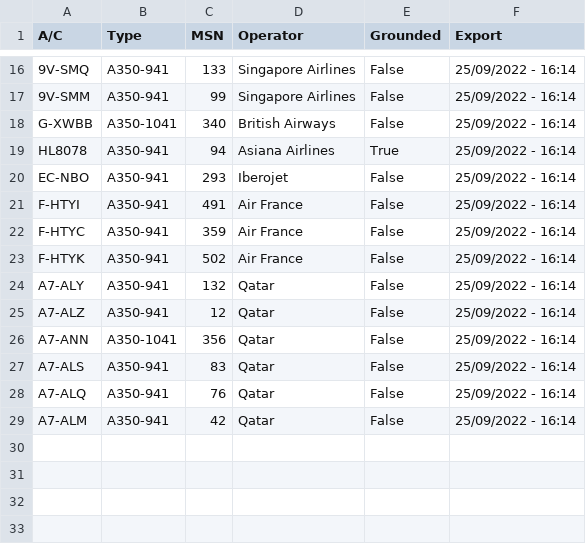
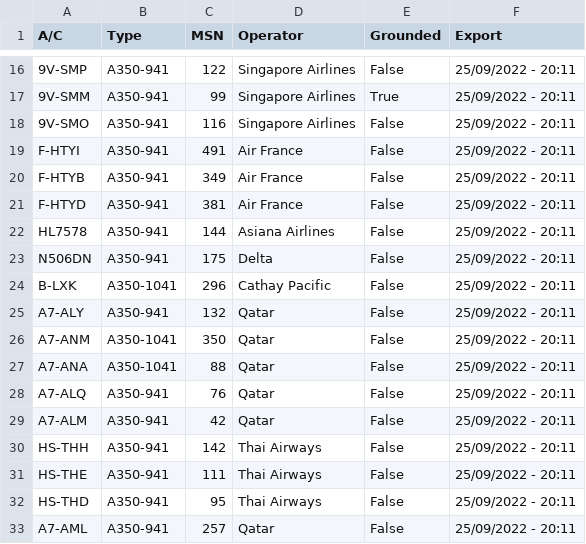
Before and after one commit to clintjb/A350-Tracking, a CSV file: _data/flight_data_a350.csv, drawn as a sheet; only a part is shown, gaps mark what is left out; removed rows and columns are numbered as before the commit, all else as after; the diff covers the shown part only; the diff names each change by its address in the sheet, - before the commit and + after, or states it on an @@ line.

```diff
--- a/_data/flight_data_a350.csv
+++ b/_data/flight_data_a350.csv
-A16 (A/C): 9V-SMQ
+A16 (A/C): 9V-SMP
-C16 (MSN): 133
+C16 (MSN): 122
-F16:F17 (Export): 25/09/2022 - 16:14
+F16:F17 (Export): 25/09/2022 - 20:11
-E17 (Grounded): False
+E17 (Grounded): True
-row 18: G-XWBB | A350-1041 | 340 | British Airways | False | 25/09/2022 - 16:14
-row 19: HL8078 | A350-941 | 94 | Asiana Airlines | True | 25/09/2022 - 16:14
-row 20: EC-NBO | A350-941 | 293 | Iberojet | False | 25/09/2022 - 16:14
+row 18: 9V-SMO | A350-941 | 116 | Singapore Airlines | False | 25/09/2022 - 20:11
-F19:F21 (Export): 25/09/2022 - 16:14
+F19:F21 (Export): 25/09/2022 - 20:11
-A20 (A/C): F-HTYC
+A20 (A/C): F-HTYB
-C20 (MSN): 359
+C20 (MSN): 349
-A21 (A/C): F-HTYK
+A21 (A/C): F-HTYD
-C21 (MSN): 502
+C21 (MSN): 381
+row 22: HL7578 | A350-941 | 144 | Asiana Airlines | False | 25/09/2022 - 20:11
+row 23: N506DN | A350-941 | 175 | Delta | False | 25/09/2022 - 20:11
+row 24: B-LXK | A350-1041 | 296 | Cathay Pacific | False | 25/09/2022 - 20:11
-F25:F27 (Export): 25/09/2022 - 16:14
+F25:F27 (Export): 25/09/2022 - 20:11
-A26 (A/C): A7-ALZ
+A26 (A/C): A7-ANM
-B26 (Type): A350-941
+B26 (Type): A350-1041
-C26 (MSN): 12
+C26 (MSN): 350
-A27 (A/C): A7-ANN
+A27 (A/C): A7-ANA
-C27 (MSN): 356
+C27 (MSN): 88
-row 27: A7-ALS | A350-941 | 83 | Qatar | False | 25/09/2022 - 16:14
-F28:F29 (Export): 25/09/2022 - 16:14
+F28:F29 (Export): 25/09/2022 - 20:11
+row 30: HS-THH | A350-941 | 142 | Thai Airways | False | 25/09/2022 - 20:11
+row 31: HS-THE | A350-941 | 111 | Thai Airways | False | 25/09/2022 - 20:11
+row 32: HS-THD | A350-941 | 95 | Thai Airways | False | 25/09/2022 - 20:11
+row 33: A7-AML | A350-941 | 257 | Qatar | False | 25/09/2022 - 20:11
```
Also changed, not shown: 7 added rows, 7 removed rows and 20 edited cells elsewhere in this file, 2 other files.
